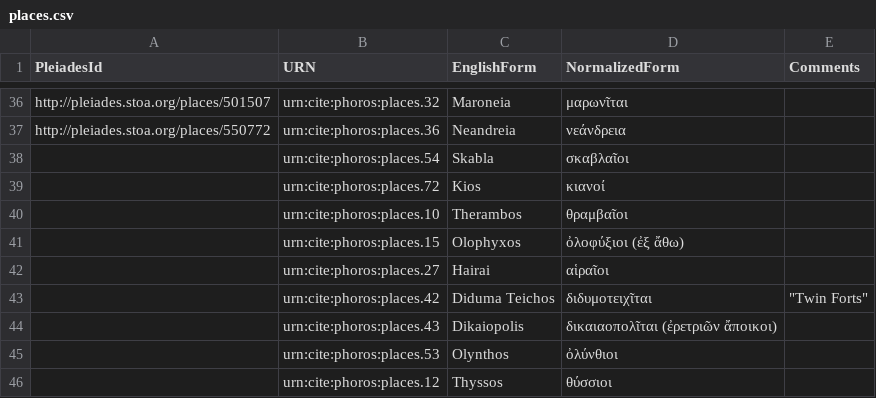
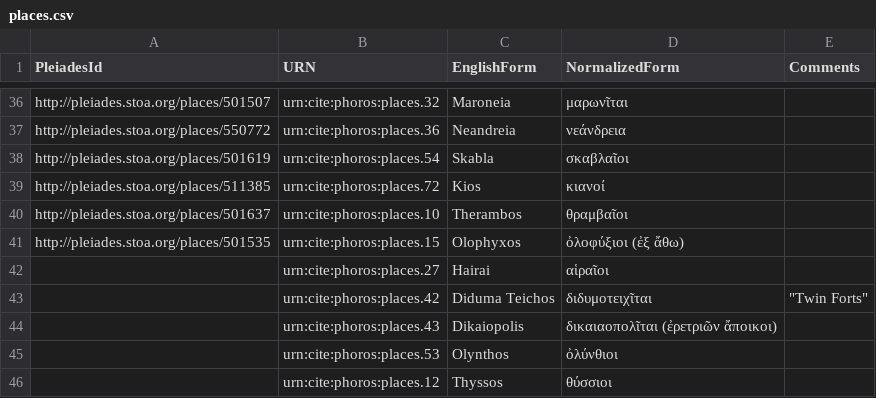
Before and after one commit to phoros/phoros, a CSV file: collections/places.csv, drawn as a sheet; only a part is shown, gaps mark what is left out.

Commit message:
Update places.csv

```diff
--- a/collections/places.csv
+++ b/collections/places.csv
@@ -37,6 +37,6 @@ http://pleiades.stoa.org/places/501507,urn:cite:phoros:places.32,Maroneia,μαρ
 http://pleiades.stoa.org/places/550772,urn:cite:phoros:places.36,Neandreia,νεάνδρεια,
-,urn:cite:phoros:places.54,Skabla,σκαβλαῖοι,
-,urn:cite:phoros:places.72,Kios,κιανοί,
-,urn:cite:phoros:places.10,Therambos,θραμβαῖοι,
-,urn:cite:phoros:places.15,Olophyxos,ὀλοφύξιοι (ἐξ ἄθω),
+http://pleiades.stoa.org/places/501619,urn:cite:phoros:places.54,Skabla,σκαβλαῖοι,
+http://pleiades.stoa.org/places/511385,urn:cite:phoros:places.72,Kios,κιανοί,
+http://pleiades.stoa.org/places/501637,urn:cite:phoros:places.10,Therambos,θραμβαῖοι,
+http://pleiades.stoa.org/places/501535,urn:cite:phoros:places.15,Olophyxos,ὀλοφύξιοι (ἐξ ἄθω),
 ,urn:cite:phoros:places.27,Hairai,αἱραῖοι,
```
